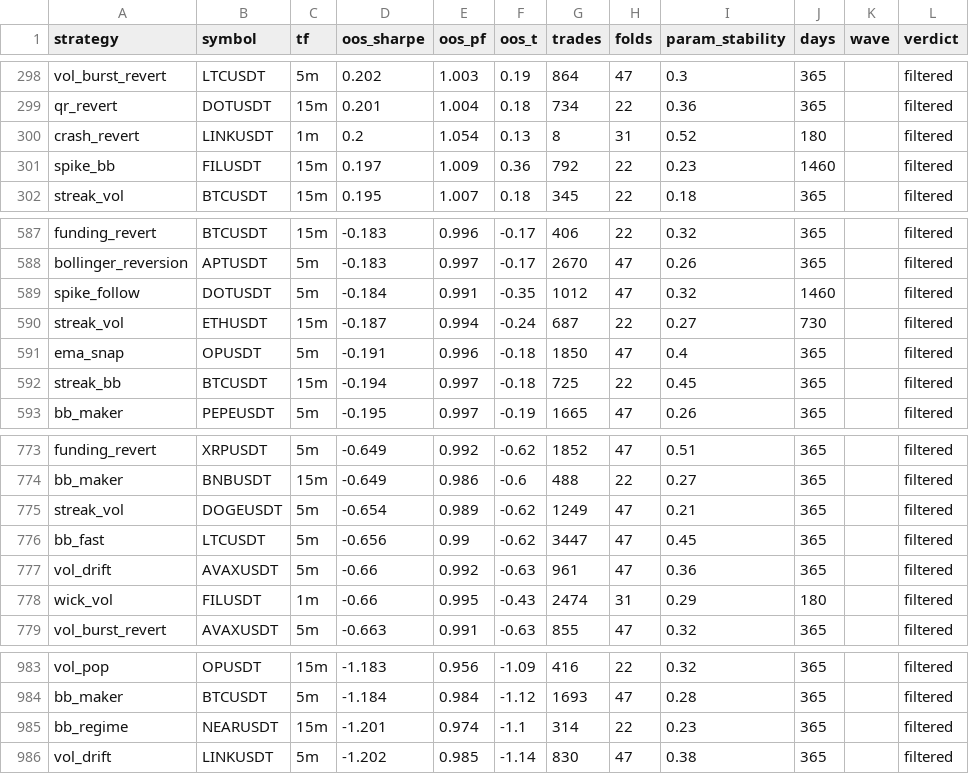
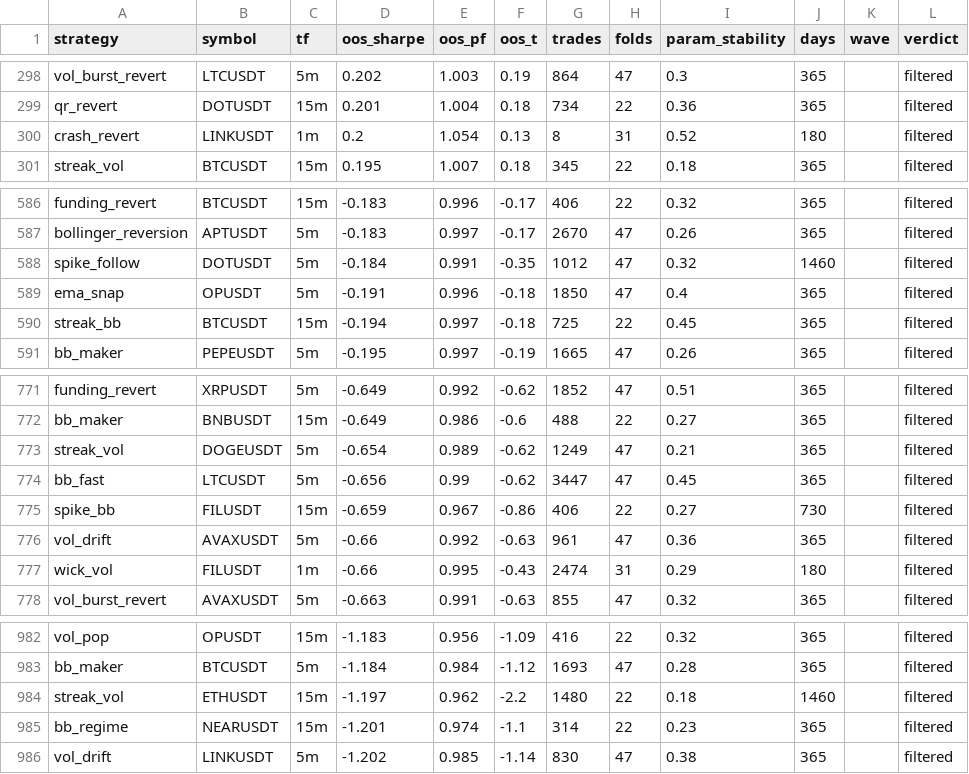
Before and after one commit to davletovaalmira11-creator/scalp-lab-pro, a CSV file: engines/scalp/reports/archive.csv, drawn as a sheet; only a part is shown, gaps mark what is left out.

Commit message:
auto: backtest wave [skip ci]

```diff
--- a/engines/scalp/reports/archive.csv
+++ b/engines/scalp/reports/archive.csv
@@ -300,3 +300,2 @@ qr_revert,DOTUSDT,15m,0.201,1.004,0.18,734,22,0.36,365,,filtered
 crash_revert,LINKUSDT,1m,0.2,1.054,0.13,8,31,0.52,180,,filtered
-spike_bb,FILUSDT,15m,0.197,1.009,0.36,792,22,0.23,1460,,filtered
 streak_vol,BTCUSDT,15m,0.195,1.007,0.18,345,22,0.18,365,,filtered
@@ -589,3 +588,2 @@ bollinger_reversion,APTUSDT,5m,-0.183,0.997,-0.17,2670,47,0.26,365,,filtered
 spike_follow,DOTUSDT,5m,-0.184,0.991,-0.35,1012,47,0.32,1460,,filtered
-streak_vol,ETHUSDT,15m,-0.187,0.994,-0.24,687,22,0.27,730,,filtered
 ema_snap,OPUSDT,5m,-0.191,0.996,-0.18,1850,47,0.4,365,,filtered
@@ -776,2 +774,3 @@ streak_vol,DOGEUSDT,5m,-0.654,0.989,-0.62,1249,47,0.21,365,,filtered
 bb_fast,LTCUSDT,5m,-0.656,0.99,-0.62,3447,47,0.45,365,,filtered
+spike_bb,FILUSDT,15m,-0.659,0.967,-0.86,406,22,0.27,730,,filtered
 vol_drift,AVAXUSDT,5m,-0.66,0.992,-0.63,961,47,0.36,365,,filtered
@@ -984,2 +983,3 @@ vol_pop,OPUSDT,15m,-1.183,0.956,-1.09,416,22,0.32,365,,filtered
 bb_maker,BTCUSDT,5m,-1.184,0.984,-1.12,1693,47,0.28,365,,filtered
+streak_vol,ETHUSDT,15m,-1.197,0.962,-2.2,1480,22,0.18,1460,,filtered
 bb_regime,NEARUSDT,15m,-1.201,0.974,-1.1,314,22,0.23,365,,filtered
```
Also changed, not shown: 4 other files.
